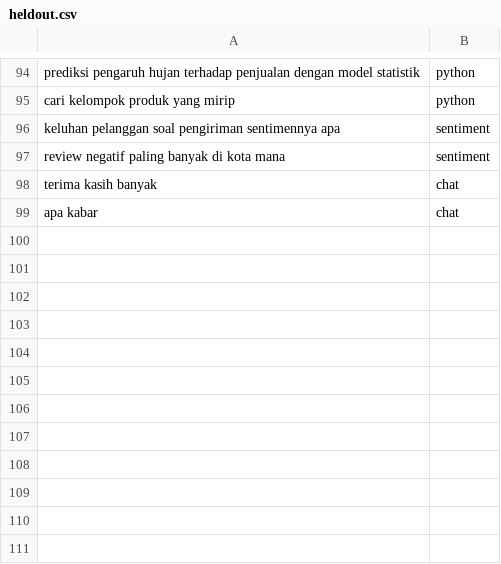
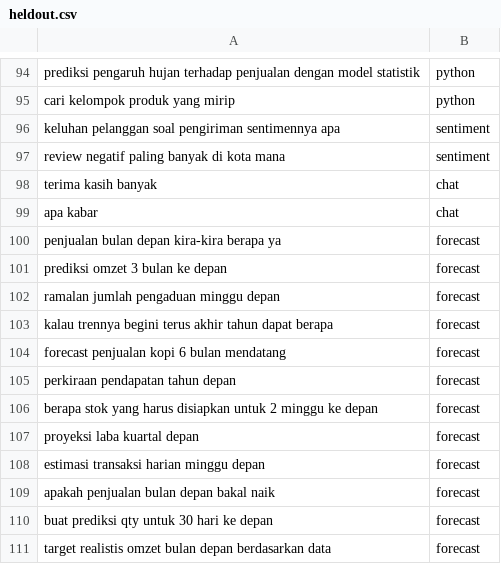
Before and after one commit to marsel23xxx/project_llm, a CSV file: ml/intent/heldout.csv, drawn as a sheet; only a part is shown, gaps mark what is left out.

Commit message:
Tambah forecasting LSTM (TensorFlow) dan intent forecast
- Service forecast terpisah: LSTM vs baseline naive, pemenang dipilih lewat backtest
- Agent: jalur forecast (parsing horizon, agregasi deret di DuckDB, jawaban tanpa LLM)
- Intent router dilatih ulang dengan 5 kelas; benchmark router diperbarui
- IndoBERT ONNX: analisis memakai sampel acak untuk kolom teks besar
- Frontend: label Prediksi dan garis putus-putus untuk nilai prediksi
- Benchmark forecasting pada dataset publik, data contoh sintetis

```diff
--- a/ml/intent/heldout.csv
+++ b/ml/intent/heldout.csv
@@ -99 +99,13 @@ terima kasih banyak,chat
 apa kabar,chat
+penjualan bulan depan kira-kira berapa ya,forecast
+prediksi omzet 3 bulan ke depan,forecast
+ramalan jumlah pengaduan minggu depan,forecast
+kalau trennya begini terus akhir tahun dapat berapa,forecast
+forecast penjualan kopi 6 bulan mendatang,forecast
+perkiraan pendapatan tahun depan,forecast
+berapa stok yang harus disiapkan untuk 2 minggu ke depan,forecast
+proyeksi laba kuartal depan,forecast
+estimasi transaksi harian minggu depan,forecast
+apakah penjualan bulan depan bakal naik,forecast
+buat prediksi qty untuk 30 hari ke depan,forecast
+target realistis omzet bulan depan berdasarkan data,forecast
```
Also changed, not shown: 22 other files.
